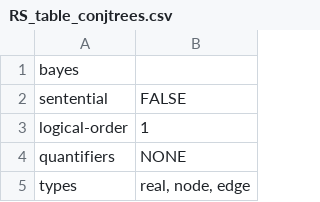
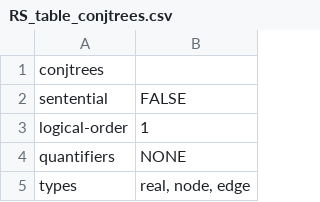
Before and after one commit to rep2rep/robin, a CSV file: src/strategies/tables/RS_table_conjtrees.csv, drawn as a sheet; only a part is shown.

Commit message:
minor update to table

```diff
--- a/src/strategies/tables/RS_table_conjtrees.csv
+++ b/src/strategies/tables/RS_table_conjtrees.csv
@@ -1,2 +1,2 @@
-bayes,
+conjtrees,
 sentential,FALSE
```
